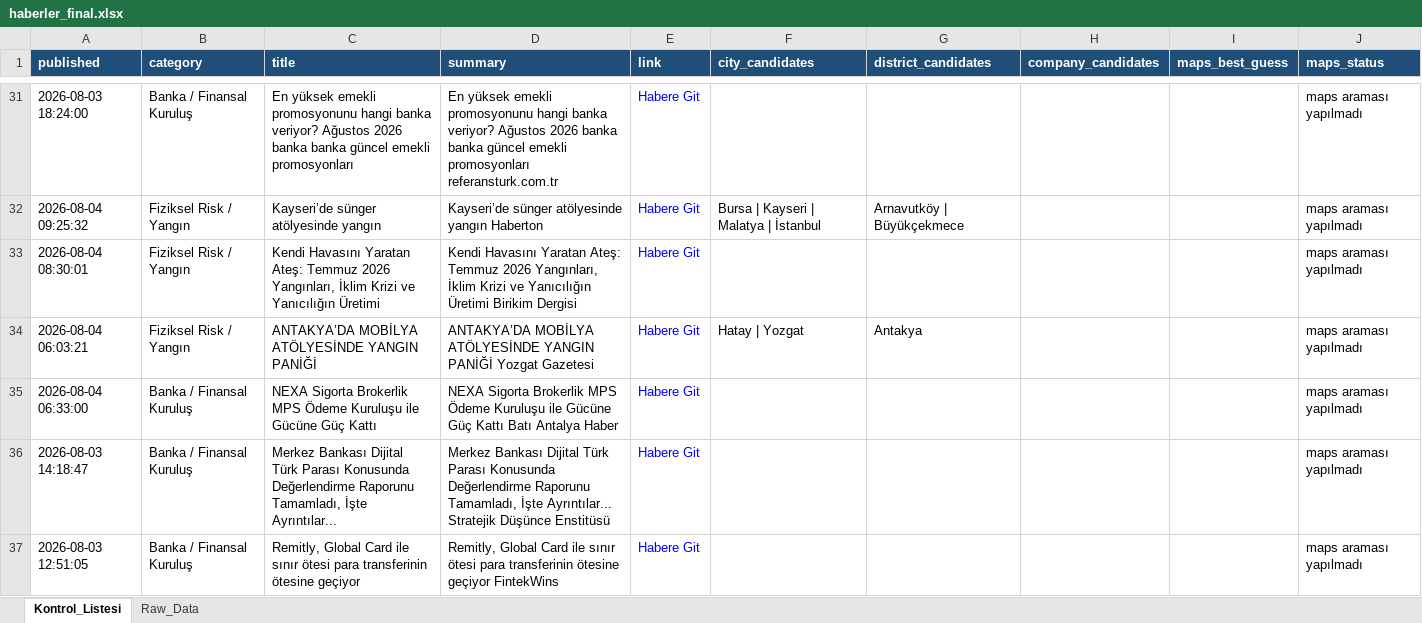
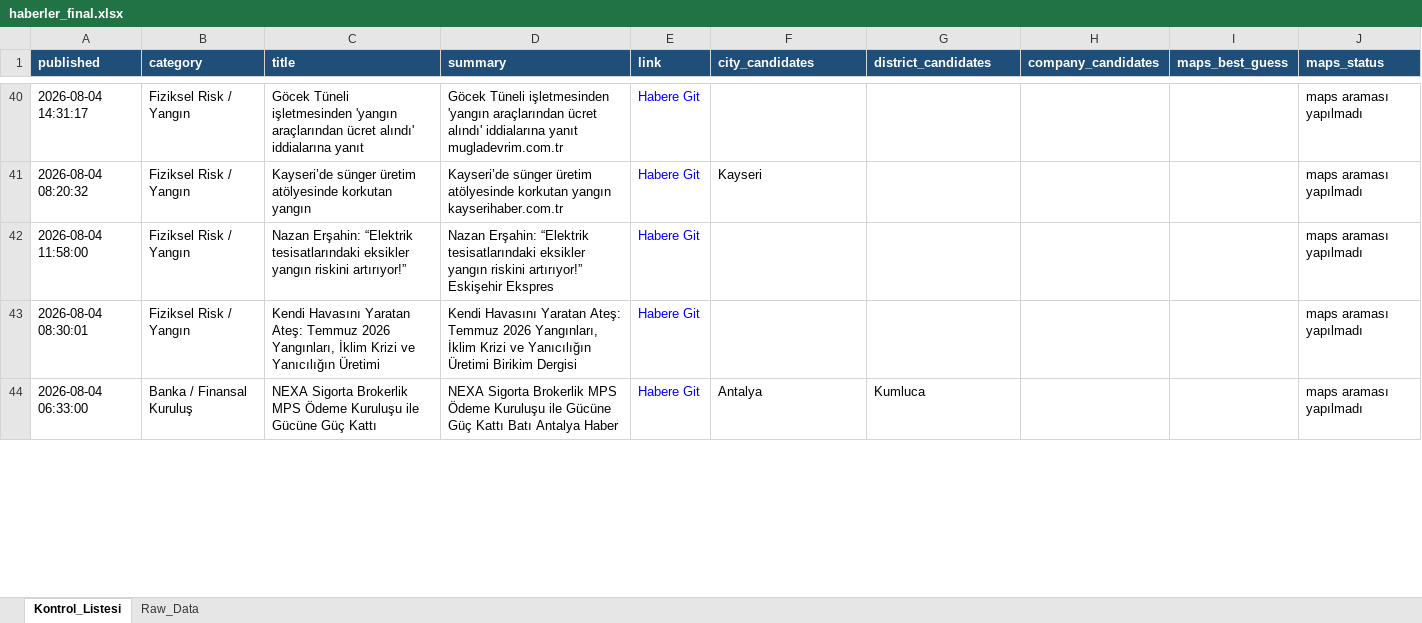
Before and after one commit to 19982109/haber-risk-monitor, an Excel workbook: data/haberler_final.xlsx, sheet Kontrol_Listesi, drawn as a sheet; only a part is shown, gaps mark what is left out; values as stored, in another font and other column widths than the file's, no borders; removed rows and columns are numbered as before the commit, all else as after; the diff covers the shown part only; the diff names each change by its address in the sheet, - before the commit and + after, or states it on an @@ line.

```diff
--- a/data/haberler_final.xlsx (sheet Kontrol_Listesi)
+++ b/data/haberler_final.xlsx (sheet Kontrol_Listesi)
-A40 (published): 2026-08-03 18:24:00
+A40 (published): 2026-08-04 14:31:17
-B40 (category): Banka / Finansal Kuruluş
+B40 (category): Fiziksel Risk / Yangın
-C40 (title): En yüksek emekli promosyonunu hangi banka veriyor? Ağustos 2026 banka banka güncel emekli promosyonları
+C40 (title): Göcek Tüneli işletmesinden 'yangın araçlarından ücret alındı' iddialarına yanıt
-D40 (summary): En yüksek emekli promosyonunu hangi banka veriyor? Ağustos 2026 banka banka güncel emekli promosyonları referansturk.com.tr
+D40 (summary): Göcek Tüneli işletmesinden 'yangın araçlarından ücret alındı' iddialarına yanıt mugladevrim.com.tr
-A41 (published): 2026-08-04 09:25:32
+A41 (published): 2026-08-04 08:20:32
-C41 (title): Kayseri’de sünger atölyesinde yangın
+C41 (title): Kayseri’de sünger üretim atölyesinde korkutan yangın
-D41 (summary): Kayseri’de sünger atölyesinde yangın Haberton
+D41 (summary): Kayseri’de sünger üretim atölyesinde korkutan yangın kayserihaber.com.tr
-F41 (city_candidates): Bursa | Kayseri | Malatya | İstanbul
+F41 (city_candidates): Kayseri
-G41 (district_candidates): Arnavutköy | Büyükçekmece
+G41 (district_candidates): (empty)
+row 42: 2026-08-04 11:58:00 | Fiziksel Risk / Yangın | Nazan Erşahin: “Elektrik tesisatlarındaki eksikler yangın riskini artırıyor!” | Nazan Erşahin: “Elektrik tesisatlarındaki eksikler yangın riskini artırıyor!” Eskişehir Ekspres | Habere Git |  |  |  |  | maps araması yapılmadı
-row 34: 2026-08-04 06:03:21 | Fiziksel Risk / Yangın | ANTAKYA’DA MOBİLYA ATÖLYESİNDE YANGIN PANİĞİ | ANTAKYA’DA MOBİLYA ATÖLYESİNDE YANGIN PANİĞİ Yozgat Gazetesi | Habere Git | Hatay | Yozgat | Antakya |  |  | maps araması yapılmadı
-F44 (city_candidates): (empty)
+F44 (city_candidates): Antalya
-G44 (district_candidates): (empty)
+G44 (district_candidates): Kumluca
-row 36: 2026-08-03 14:18:47 | Banka / Finansal Kuruluş | Merkez Bankası Dijital Türk Parası Konusunda Değerlendirme Raporunu Tamamladı, İşte Ayrıntılar... | Merkez Bankası Dijital Türk Parası Konusunda Değerlendirme Raporunu Tamamladı, İşte Ayrıntılar... Stratejik Düşünce Enstitüsü | Habere Git |  |  |  |  | maps araması yapılmadı
-row 37: 2026-08-03 12:51:05 | Banka / Finansal Kuruluş | Remitly, Global Card ile sınır ötesi para transferinin ötesine geçiyor | Remitly, Global Card ile sınır ötesi para transferinin ötesine geçiyor FintekWins | Habere Git |  |  |  |  | maps araması yapılmadı
```
Also changed, not shown: 21 added rows, 13 removed rows and 32 edited cells elsewhere in this sheet, sheet Raw_Data, 1 other file.
